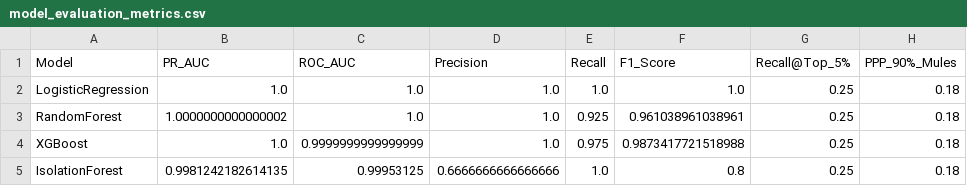
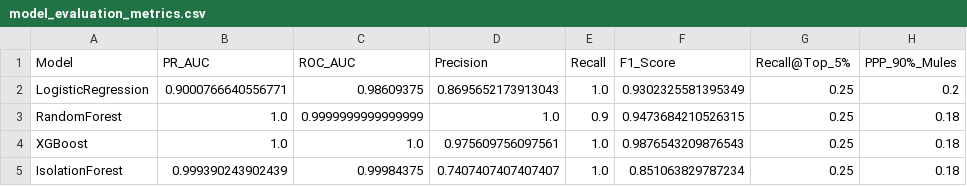
Before and after one commit to sankalpacharya2004-ops/AI-Based-Early-Detection-of-Money-Mule-Account, a CSV file: data/processed/model_evaluation_metrics.csv, drawn as a sheet.

```diff
--- a/data/processed/model_evaluation_metrics.csv
+++ b/data/processed/model_evaluation_metrics.csv
@@ -1,5 +1,5 @@
 Model,PR_AUC,ROC_AUC,Precision,Recall,F1_Score,Recall@Top_5%,PPP_90%_Mules
-LogisticRegression,1.0,1.0,1.0,1.0,1.0,0.25,0.18
-RandomForest,1.0000000000000002,1.0,1.0,0.925,0.961038961038961,0.25,0.18
-XGBoost,1.0,0.9999999999999999,1.0,0.975,0.9873417721518988,0.25,0.18
-IsolationForest,0.9981242182614135,0.99953125,0.6666666666666666,1.0,0.8,0.25,0.18
+LogisticRegression,0.9000766640556771,0.98609375,0.8695652173913043,1.0,0.9302325581395349,0.25,0.2
+RandomForest,1.0,0.9999999999999999,1.0,0.9,0.9473684210526315,0.25,0.18
+XGBoost,1.0,1.0,0.975609756097561,1.0,0.9876543209876543,0.25,0.18
+IsolationForest,0.999390243902439,0.99984375,0.7407407407407407,1.0,0.851063829787234,0.25,0.18
```
Also changed, not shown: data/processed/account_features_7d.csv, data/processed/account_labels.csv, 7 other files.
